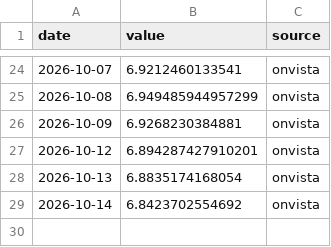
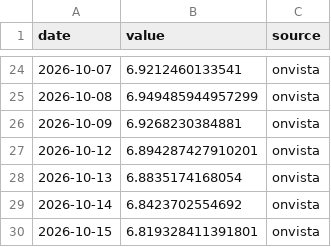
Before and after one commit to Aaron-Levitats/macro-desk-data, a CSV file: IL_USD_2056.csv, drawn as a sheet; only a part is shown, gaps mark what is left out; the diff names each change by its address in the sheet, - before the commit and + after, or states it on an @@ line.

```diff
--- a/IL_USD_2056.csv
+++ b/IL_USD_2056.csv
+row 30: 2026-10-15 | 6.819328411391801 | onvista
```
Also changed, not shown: IL_USD_2028.csv, IL_USD_2030.csv, 34 other files.
